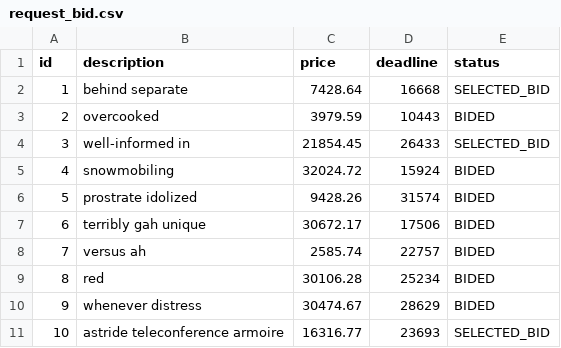
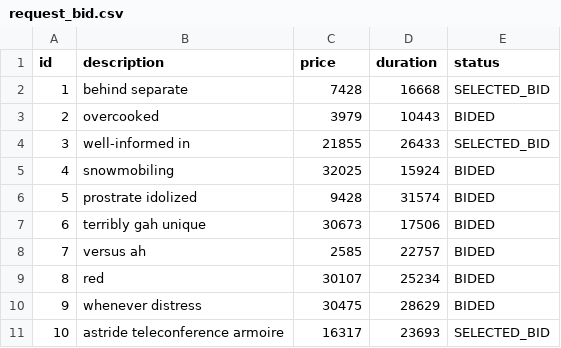
Before and after one commit to khangzxrr/ArtworkSharingPlatformBE, a CSV file: src/main/resources/config/liquibase/fake-data/request_bid.csv, drawn as a sheet.

Commit message:
modify request bid domain

```diff
--- a/src/main/resources/config/liquibase/fake-data/request_bid.csv
+++ b/src/main/resources/config/liquibase/fake-data/request_bid.csv
@@ -1,11 +1,11 @@
-id;description;price;deadline;status
-1;behind separate;7428.64;16668;SELECTED_BID
-2;overcooked;3979.59;10443;BIDED
-3;well-informed in;21854.45;26433;SELECTED_BID
-4;snowmobiling;32024.72;15924;BIDED
-5;prostrate idolized;9428.26;31574;BIDED
-6;terribly gah unique;30672.17;17506;BIDED
-7;versus ah;2585.74;22757;BIDED
-8;red;30106.28;25234;BIDED
-9;whenever distress;30474.67;28629;BIDED
-10;astride teleconference armoire;16316.77;23693;SELECTED_BID
+id;description;price;duration;status
+1;behind separate;7428;16668;SELECTED_BID
+2;overcooked;3979;10443;BIDED
+3;well-informed in;21855;26433;SELECTED_BID
+4;snowmobiling;32025;15924;BIDED
+5;prostrate idolized;9428;31574;BIDED
+6;terribly gah unique;30673;17506;BIDED
+7;versus ah;2585;22757;BIDED
+8;red;30107;25234;BIDED
+9;whenever distress;30475;28629;BIDED
+10;astride teleconference armoire;16317;23693;SELECTED_BID
```
Also changed, not shown: 13 other files.
